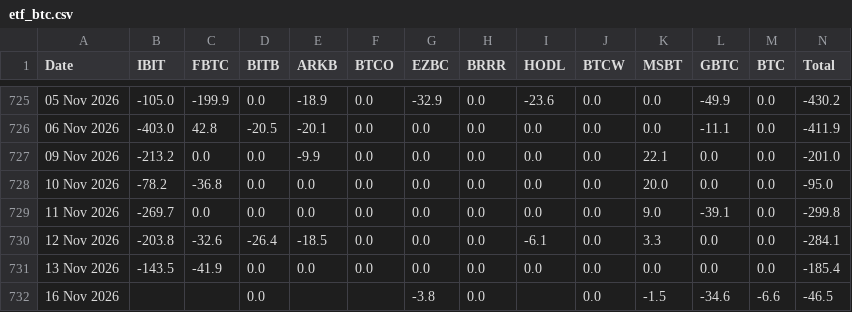
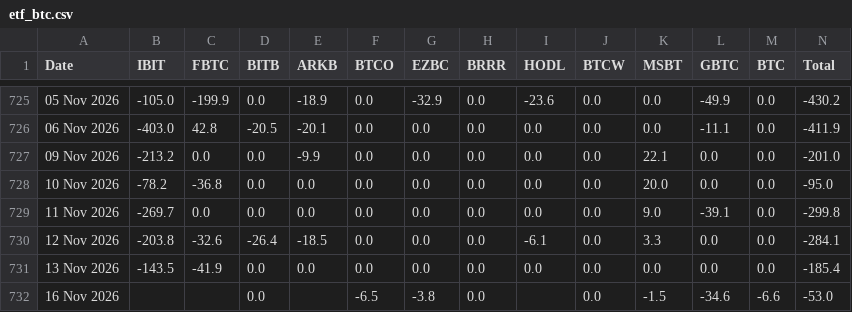
Before and after one commit to haturatu/crypto-etf-flow, a CSV file: etf_btc.csv, drawn as a sheet; only a part is shown, gaps mark what is left out.

```diff
--- a/etf_btc.csv
+++ b/etf_btc.csv
@@ -731,2 +731,2 @@ Date,IBIT,FBTC,BITB,ARKB,BTCO,EZBC,BRRR,HODL,BTCW,MSBT,GBTC,BTC,Total
 13 Nov 2026,-143.5,-41.9,0.0,0.0,0.0,0.0,0.0,0.0,0.0,0.0,0.0,0.0,-185.4
-16 Nov 2026,,,0.0,,,-3.8,0.0,,0.0,-1.5,-34.6,-6.6,-46.5
+16 Nov 2026,,,0.0,,-6.5,-3.8,0.0,,0.0,-1.5,-34.6,-6.6,-53.0
```
Also changed, not shown: etf_eth.csv.
